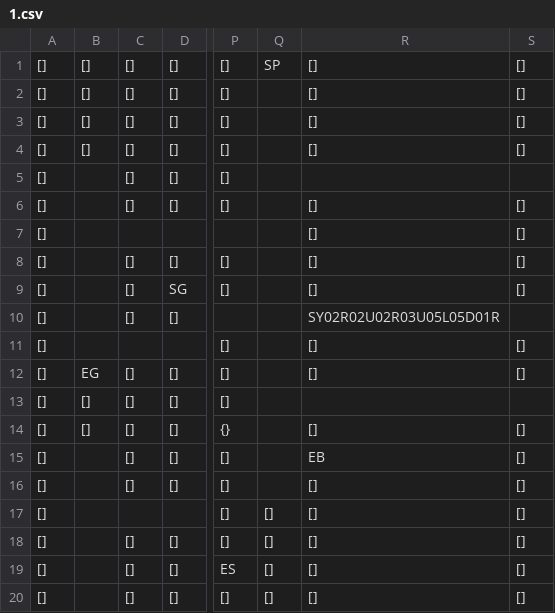
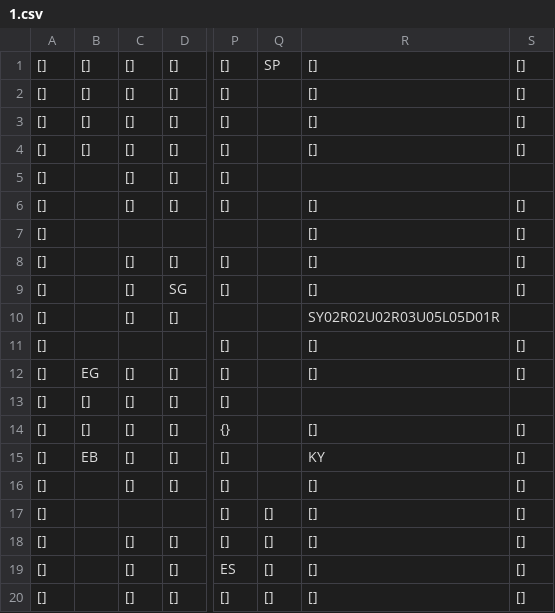
Before and after one commit to SwiftyChicken/FireAnt, a CSV file: Spel/FireAnt/level/1.csv, drawn as a sheet; only a part is shown, gaps mark what is left out; the diff names each change by its address in the sheet, - before the commit and + after, or states it on an @@ line.

```diff
--- a/Spel/FireAnt/level/1.csv
+++ b/Spel/FireAnt/level/1.csv
-B15: (empty)
+B15: EB
-R15: EB
+R15: KY
```
Also changed, not shown: Spel/FireAnt/level/2.csv, 7 other files.
